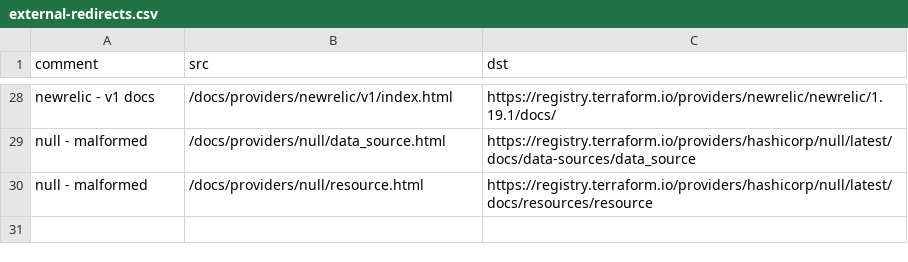
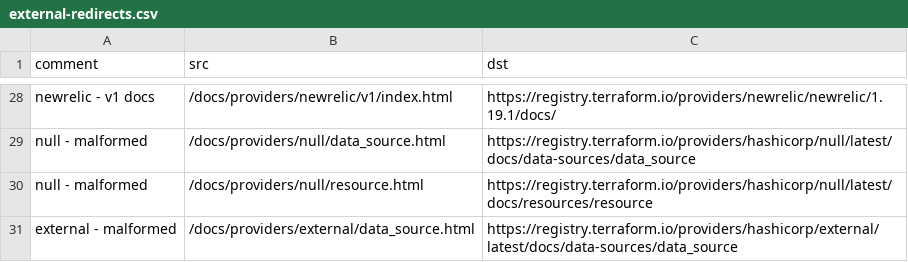
Before and after one commit to hashicorp/terraform-website, a CSV file: terraform/external-redirects.csv, drawn as a sheet; only a part is shown, gaps mark what is left out.

Commit message:
Redirect `external` data source docs to registry
This provider didn't follow the standard URL pattern, so it needs a little help.

```diff
--- a/terraform/external-redirects.csv
+++ b/terraform/external-redirects.csv
@@ -30 +30,2 @@ null - malformed,/docs/providers/null/data_source.html,https://registry.terrafor
 null - malformed,/docs/providers/null/resource.html,https://registry.terraform.io/providers/hashicorp/null/latest/docs/resources/resource
+external - malformed,/docs/providers/external/data_source.html,https://registry.terraform.io/providers/hashicorp/external/latest/docs/data-sources/data_source
```
